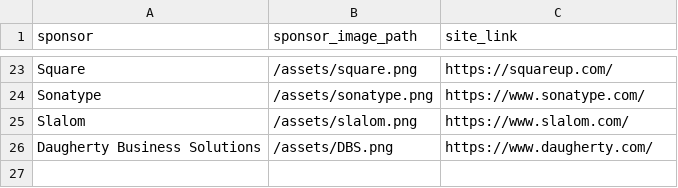
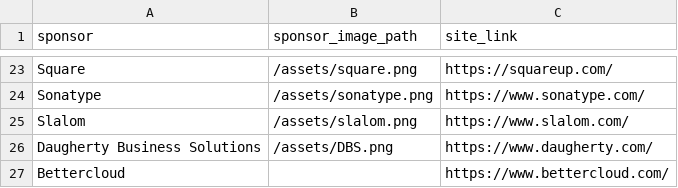
Before and after one commit to lauramoore/ajug_website, a CSV file: _data/sponsors.csv, drawn as a sheet; only a part is shown, gaps mark what is left out; the diff names each change by its address in the sheet, - before the commit and + after, or states it on an @@ line.

Commit message:
Updated '_data/sponsors.csv' via CloudCannon

```diff
--- a/_data/sponsors.csv
+++ b/_data/sponsors.csv
+row 27: Bettercloud |  | https://www.bettercloud.com/
```
